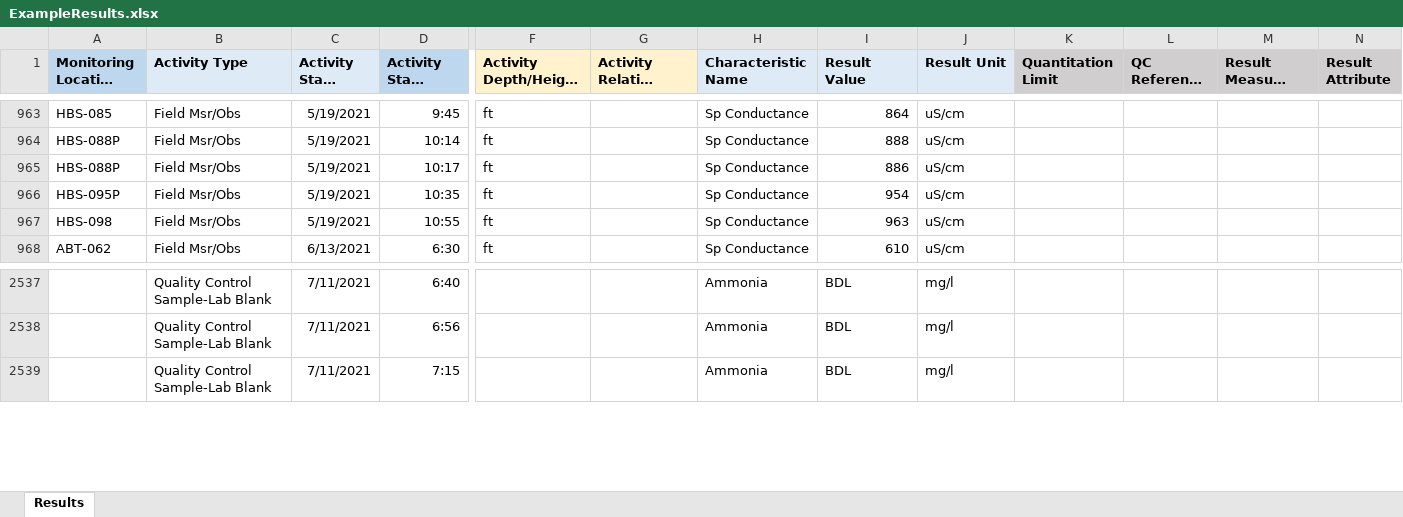
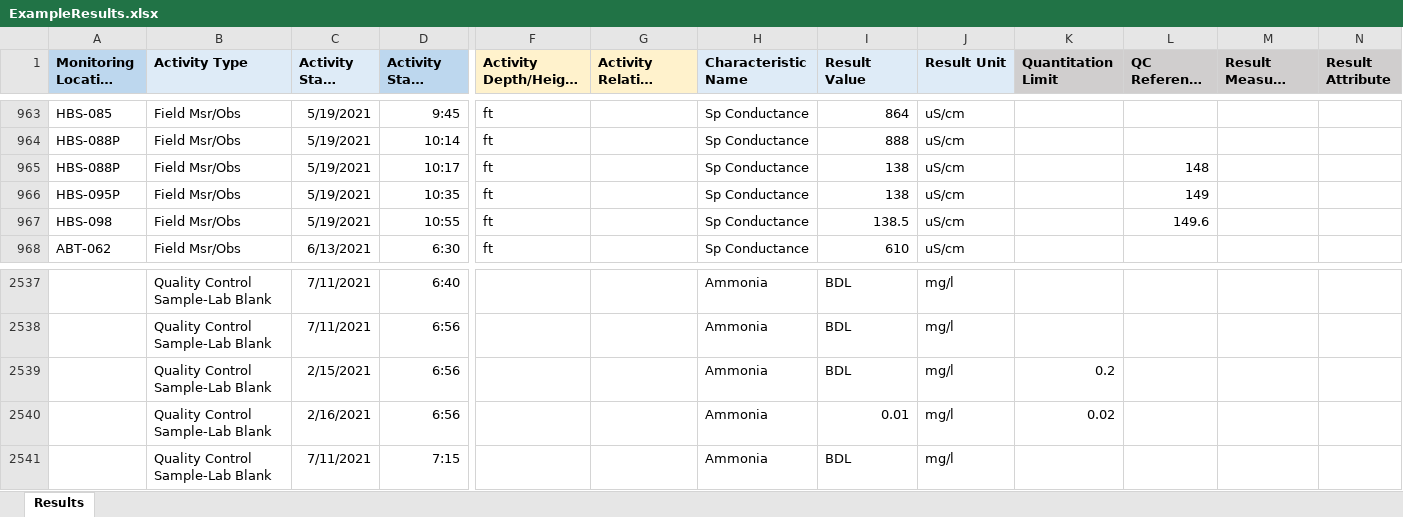
Before and after one commit to massbays-tech/MassWateR, an Excel workbook: inst/extdata/ExampleResults.xlsx, sheet Results, drawn as a sheet; only a part is shown, gaps mark what is left out; long unchanged cells end in …; values as stored, in another font and other column widths than the file's, no borders; rows hold the shown columns only; the diff covers the shown part only; the diff names each change by its address in the sheet, - before the commit and + after, or states it on an @@ line.

Commit message:
updating results file and rounding precision for sp conductance for instrument checks, fix #19

```diff
--- a/inst/extdata/ExampleResults.xlsx (sheet Results)
+++ b/inst/extdata/ExampleResults.xlsx (sheet Results)
-I965 (Result Value): 886
+I965 (Result Value): 138
-L965 (QC Reference Value): (empty)
+L965 (QC Reference Value): 148
-I966 (Result Value): 954
+I966 (Result Value): 138
-L966 (QC Reference Value): (empty)
+L966 (QC Reference Value): 149
-I967 (Result Value): 963
+I967 (Result Value): 138.5
-L967 (QC Reference Value): (empty)
+L967 (QC Reference Value): 149.6
+row 2539:  | Quality Control Sample-Lab Blank | 2/15/2021 | 6:56 |  |  | Ammonia | BDL | mg/l | 0.2
+row 2540:  | Quality Control Sample-Lab Blank | 2/16/2021 | 6:56 |  |  | Ammonia | 0.01 | mg/l | 0.02
```
Also changed, not shown: 12 added rows and 3 edited cells elsewhere in this sheet, 1 other file.
